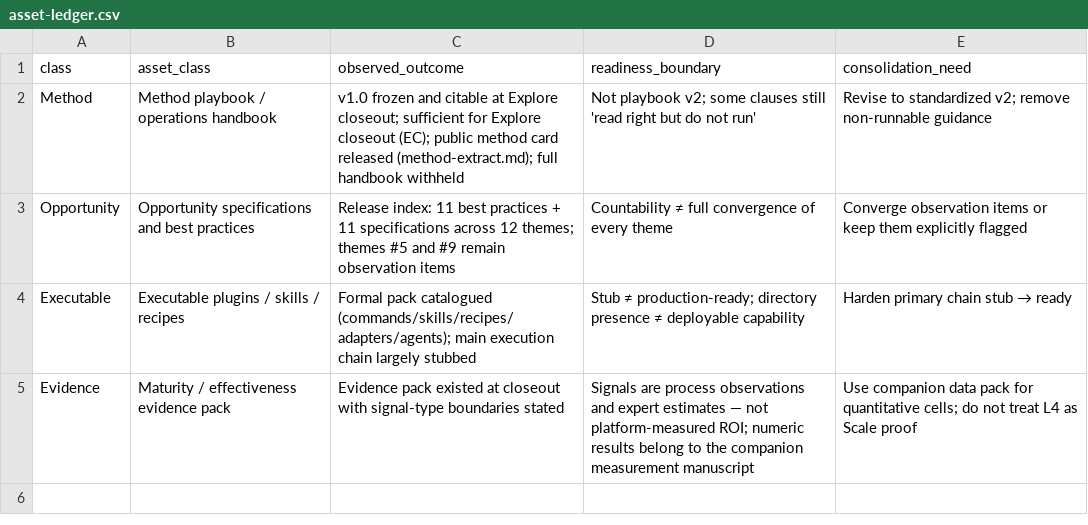
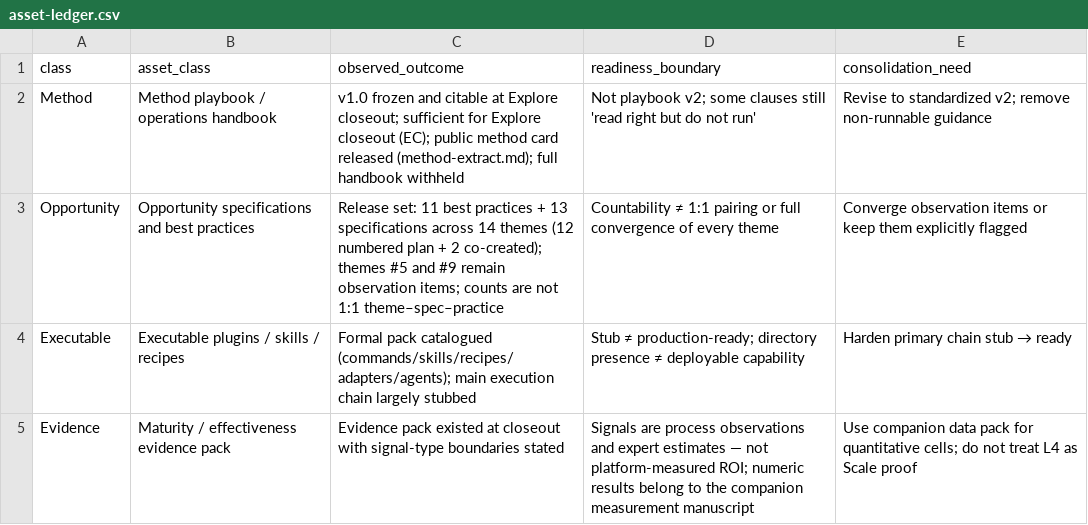
Before and after one commit to ai4se-works/artifacts, a CSV file: manuscripts/stage-gated-ai4se-path/data/asset-ledger.csv, drawn as a sheet.

```diff
--- a/manuscripts/stage-gated-ai4se-path/data/asset-ledger.csv
+++ b/manuscripts/stage-gated-ai4se-path/data/asset-ledger.csv
@@ -2,3 +2,3 @@ class,asset_class,observed_outcome,readiness_boundary,consolidation_need
 Method,Method playbook / operations handbook,"v1.0 frozen and citable at Explore closeout; sufficient for Explore closeout (EC); public method card released (method-extract.md); full handbook withheld","Not playbook v2; some clauses still 'read right but do not run'","Revise to standardized v2; remove non-runnable guidance"
-Opportunity,Opportunity specifications and best practices,"Release index: 11 best practices + 11 specifications across 12 themes; themes #5 and #9 remain observation items","Countability ≠ full convergence of every theme","Converge observation items or keep them explicitly flagged"
+Opportunity,Opportunity specifications and best practices,"Release set: 11 best practices + 13 specifications across 14 themes (12 numbered plan + 2 co-created); themes #5 and #9 remain observation items; counts are not 1:1 theme–spec–practice","Countability ≠ 1:1 pairing or full convergence of every theme","Converge observation items or keep them explicitly flagged"
 Executable,Executable plugins / skills / recipes,"Formal pack catalogued (commands/skills/recipes/adapters/agents); main execution chain largely stubbed","Stub ≠ production-ready; directory presence ≠ deployable capability","Harden primary chain stub → ready"
```
Also changed, not shown: manuscripts/stage-gated-ai4se-path/data/theme-index.csv, 7 other files.
